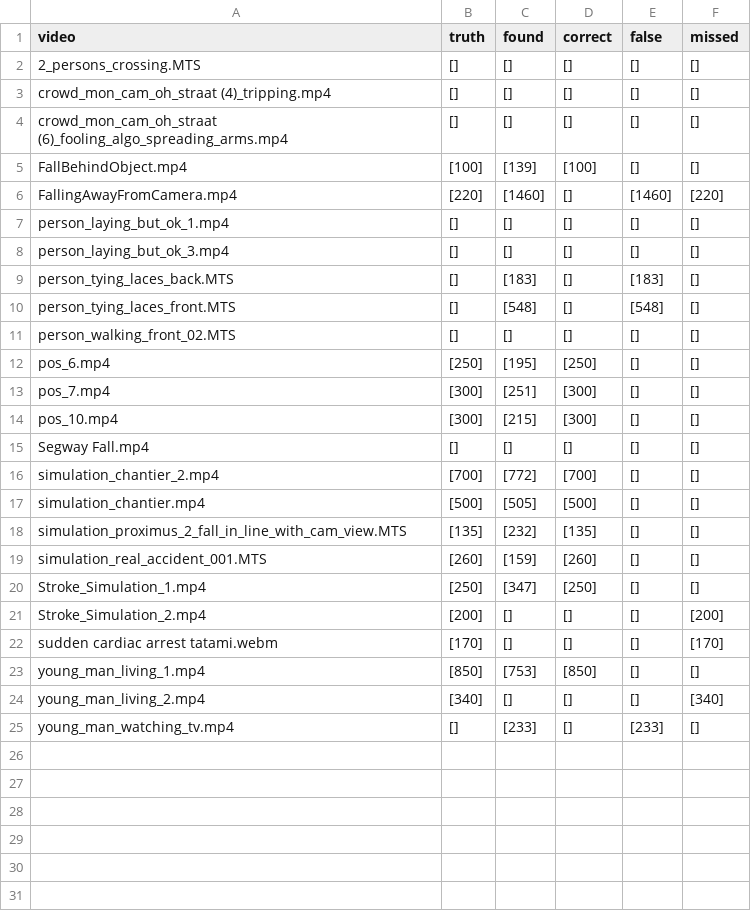
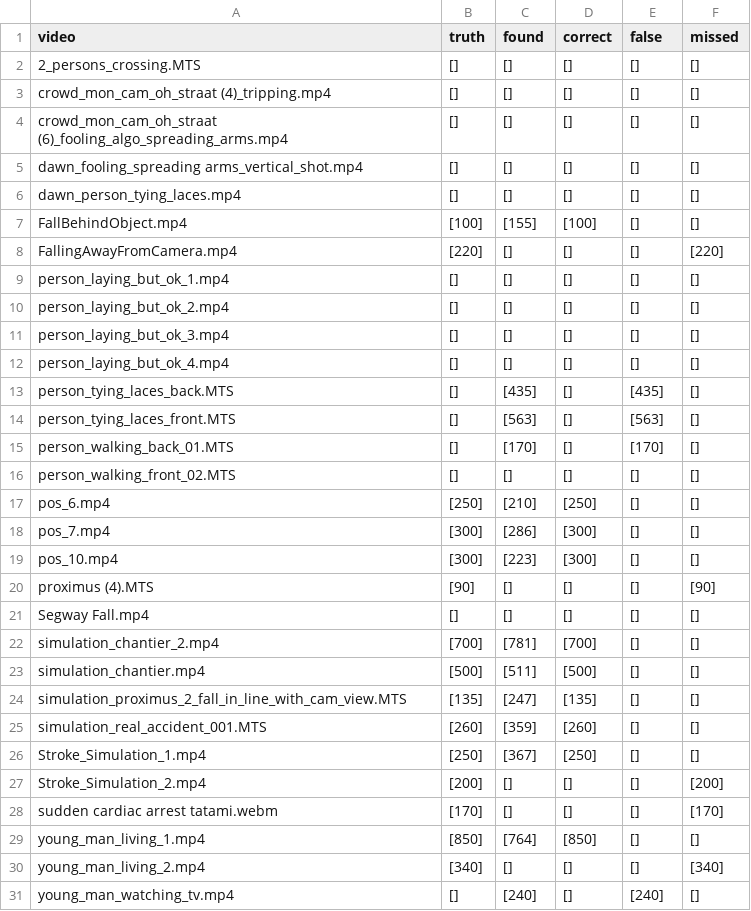
Before and after one commit to kobeodb/emergency-detection, a CSV file: src/models/metrics/evaluation_results.csv, drawn as a sheet.

```diff
--- a/src/models/metrics/evaluation_results.csv
+++ b/src/models/metrics/evaluation_results.csv
@@ -4,22 +4,28 @@ crowd_mon_cam_oh_straat (4)_tripping.mp4,[],[],[],[],[]
 crowd_mon_cam_oh_straat (6)_fooling_algo_spreading_arms.mp4,[],[],[],[],[]
-FallBehindObject.mp4,[100],[139],[100],[],[]
-FallingAwayFromCamera.mp4,[220],[1460],[],[1460],[220]
+dawn_fooling_spreading arms_vertical_shot.mp4,[],[],[],[],[]
+dawn_person_tying_laces.mp4,[],[],[],[],[]
+FallBehindObject.mp4,[100],[155],[100],[],[]
+FallingAwayFromCamera.mp4,[220],[],[],[],[220]
 person_laying_but_ok_1.mp4,[],[],[],[],[]
+person_laying_but_ok_2.mp4,[],[],[],[],[]
 person_laying_but_ok_3.mp4,[],[],[],[],[]
-person_tying_laces_back.MTS,[],[183],[],[183],[]
-person_tying_laces_front.MTS,[],[548],[],[548],[]
+person_laying_but_ok_4.mp4,[],[],[],[],[]
+person_tying_laces_back.MTS,[],[435],[],[435],[]
+person_tying_laces_front.MTS,[],[563],[],[563],[]
+person_walking_back_01.MTS,[],[170],[],[170],[]
 person_walking_front_02.MTS,[],[],[],[],[]
-pos_6.mp4,[250],[195],[250],[],[]
-pos_7.mp4,[300],[251],[300],[],[]
-pos_10.mp4,[300],[215],[300],[],[]
+pos_6.mp4,[250],[210],[250],[],[]
+pos_7.mp4,[300],[286],[300],[],[]
+pos_10.mp4,[300],[223],[300],[],[]
+proximus (4).MTS,[90],[],[],[],[90]
 Segway Fall.mp4,[],[],[],[],[]
-simulation_chantier_2.mp4,[700],[772],[700],[],[]
-simulation_chantier.mp4,[500],[505],[500],[],[]
-simulation_proximus_2_fall_in_line_with_cam_view.MTS,[135],[232],[135],[],[]
-simulation_real_accident_001.MTS,[260],[159],[260],[],[]
-Stroke_Simulation_1.mp4,[250],[347],[250],[],[]
+simulation_chantier_2.mp4,[700],[781],[700],[],[]
+simulation_chantier.mp4,[500],[511],[500],[],[]
+simulation_proximus_2_fall_in_line_with_cam_view.MTS,[135],[247],[135],[],[]
+simulation_real_accident_001.MTS,[260],[359],[260],[],[]
+Stroke_Simulation_1.mp4,[250],[367],[250],[],[]
 Stroke_Simulation_2.mp4,[200],[],[],[],[200]
 sudden cardiac arrest tatami.webm,[170],[],[],[],[170]
-young_man_living_1.mp4,[850],[753],[850],[],[]
+young_man_living_1.mp4,[850],[764],[850],[],[]
 young_man_living_2.mp4,[340],[],[],[],[340]
-young_man_watching_tv.mp4,[],[233],[],[233],[]
+young_man_watching_tv.mp4,[],[240],[],[240],[]
```
Also changed, not shown: 3 other files.
